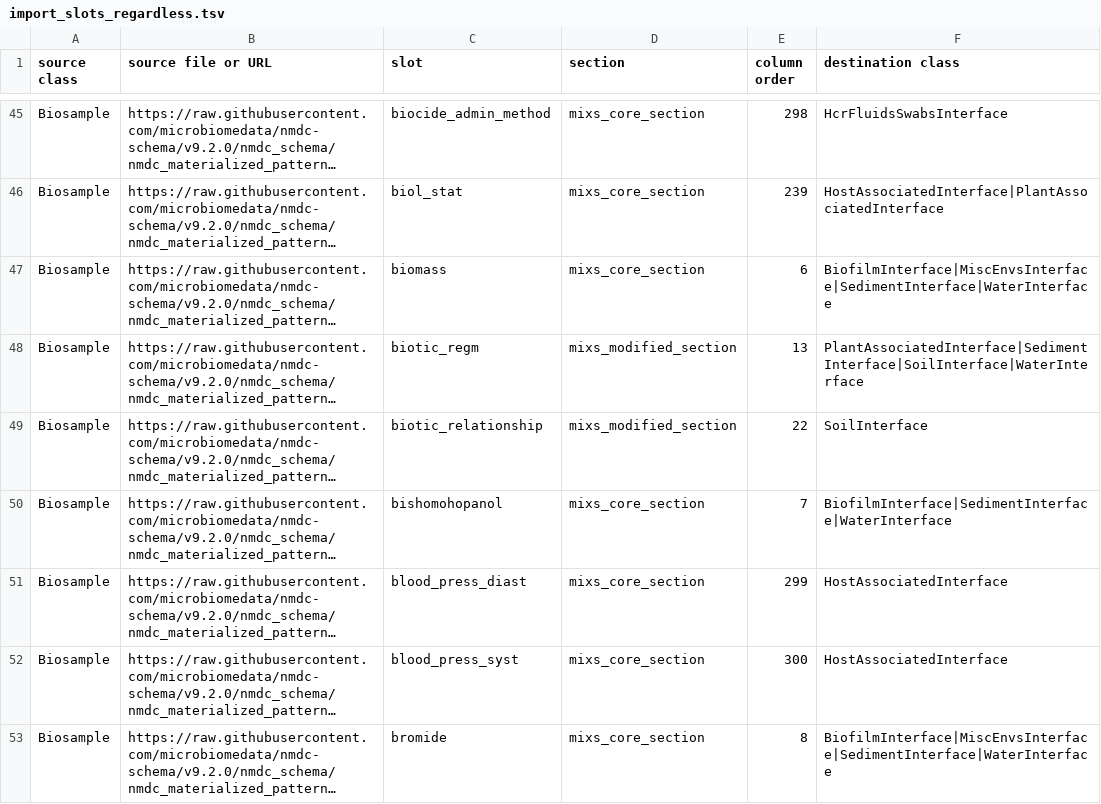
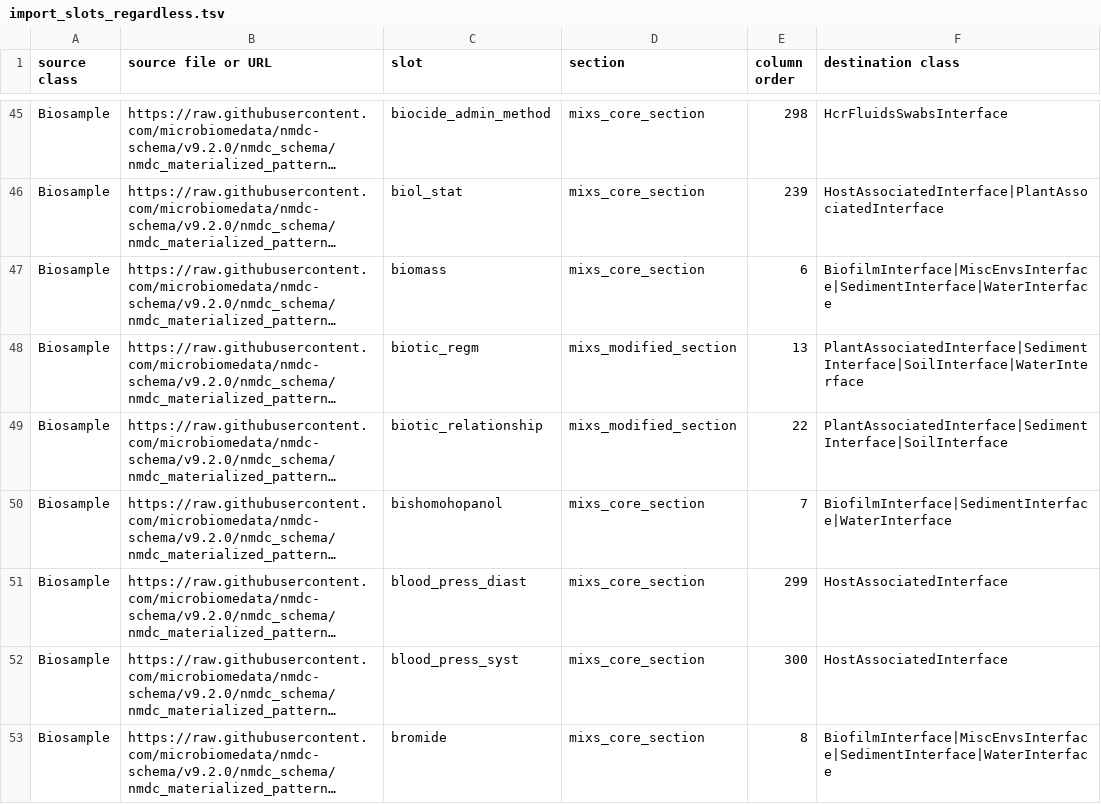
Before and after one commit to microbiomedata/submission-schema, a TSV file: sheets_and_friends/tsv_in/import_slots_regardless.tsv, drawn as a sheet; only a part is shown, gaps mark what is left out; long unchanged cells end in …; the diff covers the shown part only; the diff names each change by its address in the sheet, - before the commit and + after, or states it on an @@ line.

```diff
--- a/sheets_and_friends/tsv_in/import_slots_regardless.tsv
+++ b/sheets_and_friends/tsv_in/import_slots_regardless.tsv
-F49 (destination class): SoilInterface
+F49 (destination class): PlantAssociatedInterface|SedimentInterface|SoilInterface
```
Also changed, not shown: 4 added rows elsewhere in this file.
